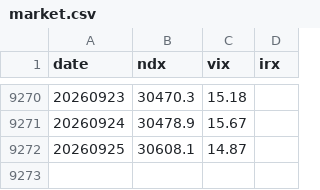
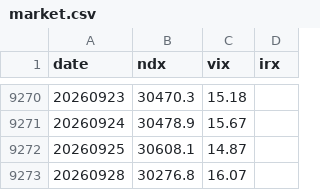
Before and after one commit to Tommy921001/Tripod, a CSV file: data/market.csv, drawn as a sheet; only a part is shown, gaps mark what is left out; the diff names each change by its address in the sheet, - before the commit and + after, or states it on an @@ line.

```diff
--- a/data/market.csv
+++ b/data/market.csv
+row 9273: 20260928 | 30276.8 | 16.07
```
Also changed, not shown: 2 other files.
